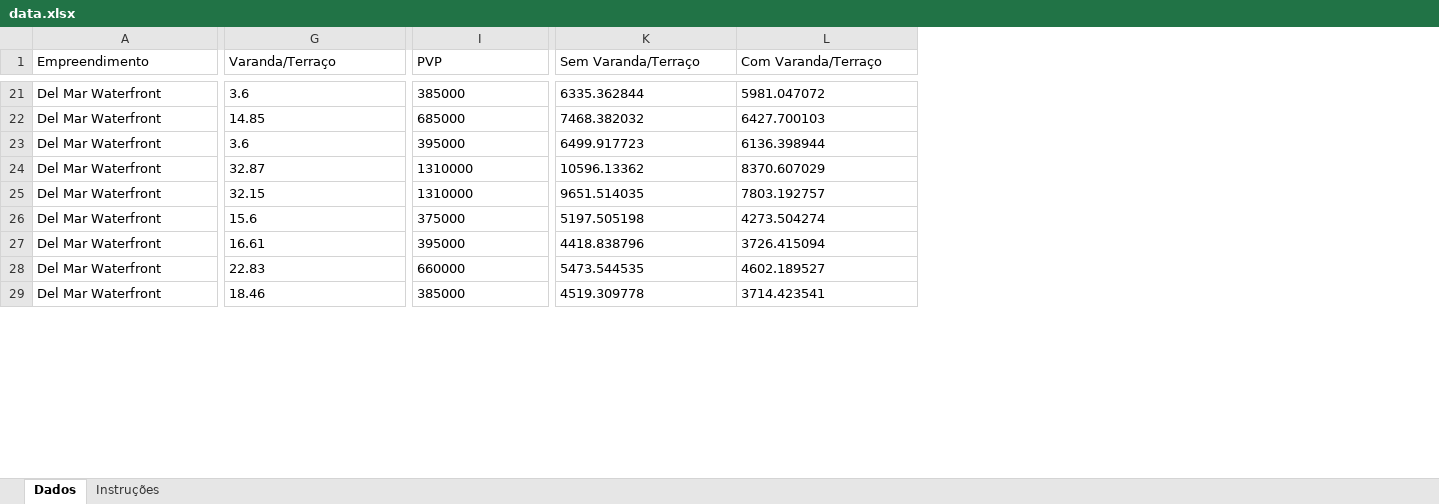
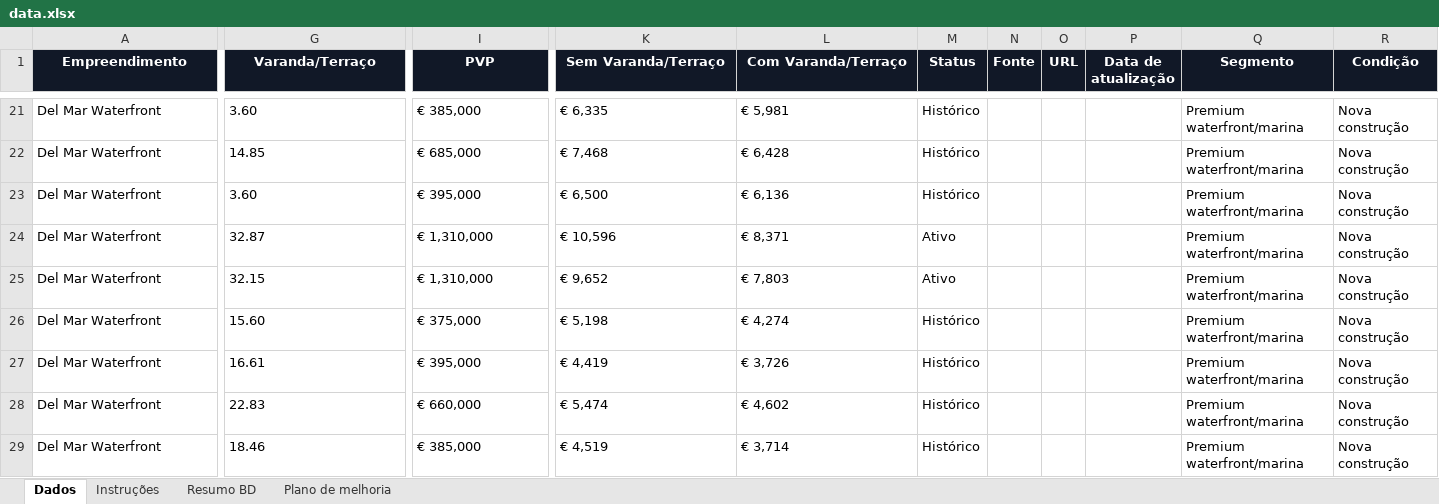
Before and after one commit to Algarp2026/dashboard-imobiliario, an Excel workbook: data.xlsx, sheet Dados, drawn as a sheet; only a part is shown, gaps mark what is left out; values as stored, in another font and other column widths than the file's, no borders; conditional formats and table styles not drawn; the diff covers the shown part only; the diff names each change by its address in the sheet, - before the commit and + after, or states it on an @@ line.

Commit message:
Add files via upload

```diff
--- a/data.xlsx (sheet Dados)
+++ b/data.xlsx (sheet Dados)
+sheet tab: Resumo BD
+sheet tab: Plano de melhoria
+column M (Status), rows 21-29: Histórico | Histórico | Histórico | Ativo | Ativo | Histórico | Histórico | Histórico | Histórico
+column N (Fonte), empty
+column O (URL), empty
+column P (Data de atualização), empty
+column Q (Segmento), rows 21-29: all Premium waterfront/marina
+column R (Condição), rows 21-29: all Nova construção
@@ A1:L1 fill: none → #111827, bold: off → on, text colour: black → #FFFFFF, alignment: left → center @@
-G21 (Varanda/Terraço): 3.6
+G21 (Varanda/Terraço): 3.60
-I21 (PVP): 385000
+I21 (PVP): € 385,000
-K21 (Sem Varanda/Terraço): 6335.362844
+K21 (Sem Varanda/Terraço): € 6,335
-L21 (Com Varanda/Terraço): 5981.047072
+L21 (Com Varanda/Terraço): € 5,981
-I22 (PVP): 685000
+I22 (PVP): € 685,000
-K22 (Sem Varanda/Terraço): 7468.382032
+K22 (Sem Varanda/Terraço): € 7,468
-L22 (Com Varanda/Terraço): 6427.700103
+L22 (Com Varanda/Terraço): € 6,428
-G23 (Varanda/Terraço): 3.6
+G23 (Varanda/Terraço): 3.60
-I23 (PVP): 395000
+I23 (PVP): € 395,000
-K23 (Sem Varanda/Terraço): 6499.917723
+K23 (Sem Varanda/Terraço): € 6,500
-L23 (Com Varanda/Terraço): 6136.398944
+L23 (Com Varanda/Terraço): € 6,136
-I24:I25 (PVP): 1310000
+I24:I25 (PVP): € 1,310,000
-K24 (Sem Varanda/Terraço): 10596.13362
+K24 (Sem Varanda/Terraço): € 10,596
-L24 (Com Varanda/Terraço): 8370.607029
+L24 (Com Varanda/Terraço): € 8,371
-K25 (Sem Varanda/Terraço): 9651.514035
+K25 (Sem Varanda/Terraço): € 9,652
-L25 (Com Varanda/Terraço): 7803.192757
+L25 (Com Varanda/Terraço): € 7,803
-G26 (Varanda/Terraço): 15.6
+G26 (Varanda/Terraço): 15.60
-I26 (PVP): 375000
+I26 (PVP): € 375,000
-K26 (Sem Varanda/Terraço): 5197.505198
+K26 (Sem Varanda/Terraço): € 5,198
-L26 (Com Varanda/Terraço): 4273.504274
+L26 (Com Varanda/Terraço): € 4,274
-I27 (PVP): 395000
+I27 (PVP): € 395,000
-K27 (Sem Varanda/Terraço): 4418.838796
+K27 (Sem Varanda/Terraço): € 4,419
-L27 (Com Varanda/Terraço): 3726.415094
+L27 (Com Varanda/Terraço): € 3,726
-I28 (PVP): 660000
+I28 (PVP): € 660,000
-K28 (Sem Varanda/Terraço): 5473.544535
+K28 (Sem Varanda/Terraço): € 5,474
-L28 (Com Varanda/Terraço): 4602.189527
+L28 (Com Varanda/Terraço): € 4,602
-I29 (PVP): 385000
+I29 (PVP): € 385,000
-K29 (Sem Varanda/Terraço): 4519.309778
+K29 (Sem Varanda/Terraço): € 4,519
-L29 (Com Varanda/Terraço): 3714.423541
+L29 (Com Varanda/Terraço): € 3,714
```
Also changed, not shown: 10 added columns, 770 edited cells and cell formats elsewhere in this sheet.
